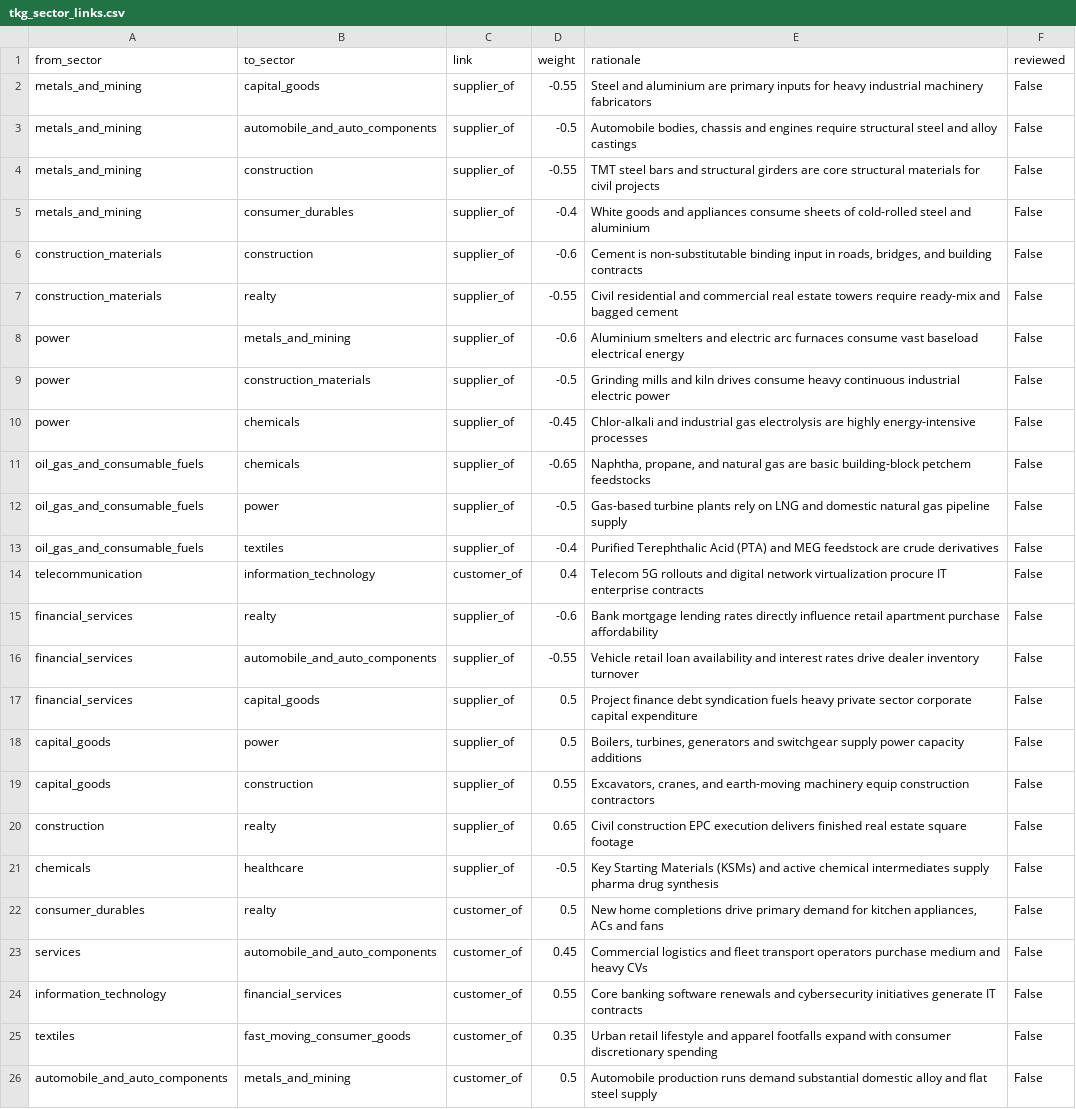
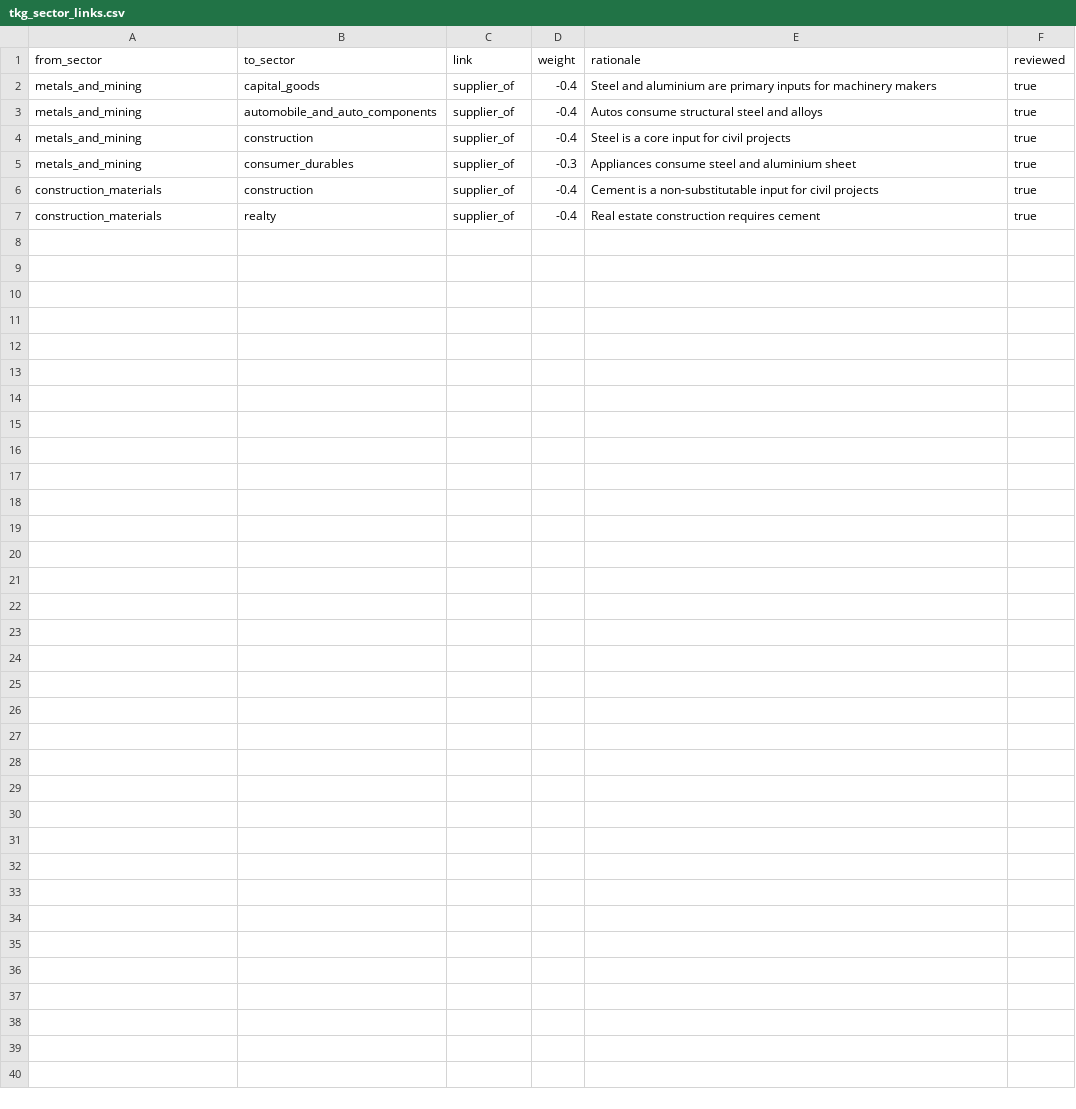
Before and after one commit to Akash-100805/finsight-ai, a CSV file: shared/data/tkg_sector_links.csv, drawn as a sheet.

```diff
--- a/shared/data/tkg_sector_links.csv
+++ b/shared/data/tkg_sector_links.csv
@@ -1,26 +1,7 @@
 from_sector,to_sector,link,weight,rationale,reviewed
-metals_and_mining,capital_goods,supplier_of,-0.55,Steel and aluminium are primary inputs for heavy industrial machinery fabricators,False
-metals_and_mining,automobile_and_auto_components,supplier_of,-0.5,"Automobile bodies, chassis and engines require structural steel and alloy castings",False
-metals_and_mining,construction,supplier_of,-0.55,TMT steel bars and structural girders are core structural materials for civil projects,False
-metals_and_mining,consumer_durables,supplier_of,-0.4,White goods and appliances consume sheets of cold-rolled steel and aluminium,False
-construction_materials,construction,supplier_of,-0.6,"Cement is non-substitutable binding input in roads, bridges, and building contracts",False
-construction_materials,realty,supplier_of,-0.55,Civil residential and commercial real estate towers require ready-mix and bagged cement,False
-power,metals_and_mining,supplier_of,-0.6,Aluminium smelters and electric arc furnaces consume vast baseload electrical energy,False
-power,construction_materials,supplier_of,-0.5,Grinding mills and kiln drives consume heavy continuous industrial electric power,False
-power,chemicals,supplier_of,-0.45,Chlor-alkali and industrial gas electrolysis are highly energy-intensive processes,False
-oil_gas_and_consumable_fuels,chemicals,supplier_of,-0.65,"Naphtha, propane, and natural gas are basic building-block petchem feedstocks",False
-oil_gas_and_consumable_fuels,power,supplier_of,-0.5,Gas-based turbine plants rely on LNG and domestic natural gas pipeline supply,False
-oil_gas_and_consumable_fuels,textiles,supplier_of,-0.4,Purified Terephthalic Acid (PTA) and MEG feedstock are crude derivatives,False
-telecommunication,information_technology,customer_of,0.4,Telecom 5G rollouts and digital network virtualization procure IT enterprise contracts,False
-financial_services,realty,supplier_of,-0.6,Bank mortgage lending rates directly influence retail apartment purchase affordability,False
-financial_services,automobile_and_auto_components,supplier_of,-0.55,Vehicle retail loan availability and interest rates drive dealer inventory turnover,False
-financial_services,capital_goods,supplier_of,0.5,Project finance debt syndication fuels heavy private sector corporate capital expenditure,False
-capital_goods,power,supplier_of,0.5,"Boilers, turbines, generators and switchgear supply power capacity additions",False
-capital_goods,construction,supplier_of,0.55,"Excavators, cranes, and earth-moving machinery equip construction contractors",False
-construction,realty,supplier_of,0.65,Civil construction EPC execution delivers finished real estate square footage,False
-chemicals,healthcare,supplier_of,-0.5,Key Starting Materials (KSMs) and active chemical intermediates supply pharma drug synthesis,False
-consumer_durables,realty,customer_of,0.5,"New home completions drive primary demand for kitchen appliances, ACs and fans",False
-services,automobile_and_auto_components,customer_of,0.45,Commercial logistics and fleet transport operators purchase medium and heavy CVs,False
-information_technology,financial_services,customer_of,0.55,Core banking software renewals and cybersecurity initiatives generate IT contracts,False
-textiles,fast_moving_consumer_goods,customer_of,0.35,Urban retail lifestyle and apparel footfalls expand with consumer discretionary spending,False
-automobile_and_auto_components,metals_and_mining,customer_of,0.5,Automobile production runs demand substantial domestic alloy and flat steel supply,False
+metals_and_mining,capital_goods,supplier_of,-0.4,Steel and aluminium are primary inputs for machinery makers,true
+metals_and_mining,automobile_and_auto_components,supplier_of,-0.4,Autos consume structural steel and alloys,true
+metals_and_mining,construction,supplier_of,-0.4,Steel is a core input for civil projects,true
+metals_and_mining,consumer_durables,supplier_of,-0.3,Appliances consume steel and aluminium sheet,true
+construction_materials,construction,supplier_of,-0.4,Cement is a non-substitutable input for civil projects,true
+construction_materials,realty,supplier_of,-0.4,Real estate construction requires cement,true
```
Also changed, not shown: shared/data/tkg_sector_sensitivity.csv, shared/data/tkg_security_sensitivity.csv, 1 other file.
